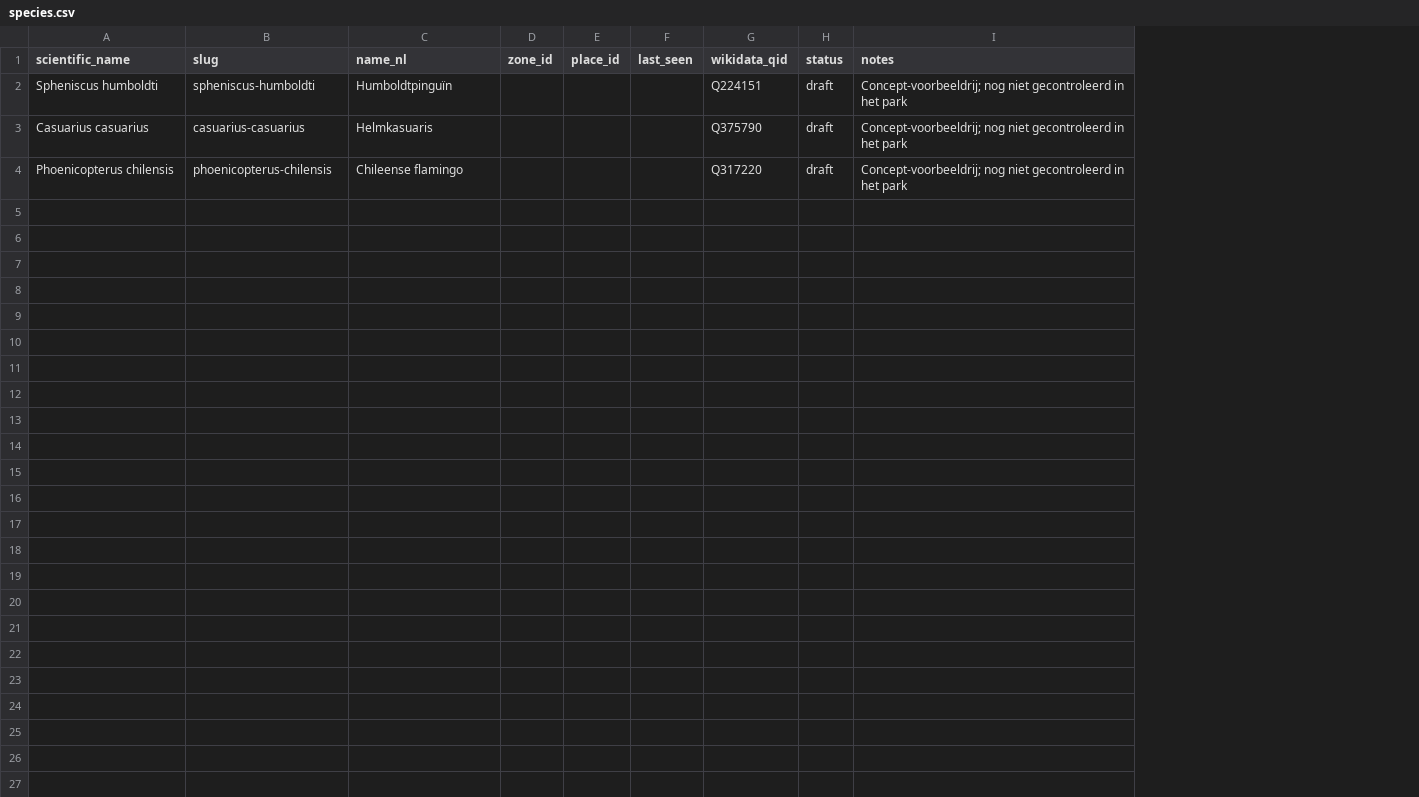
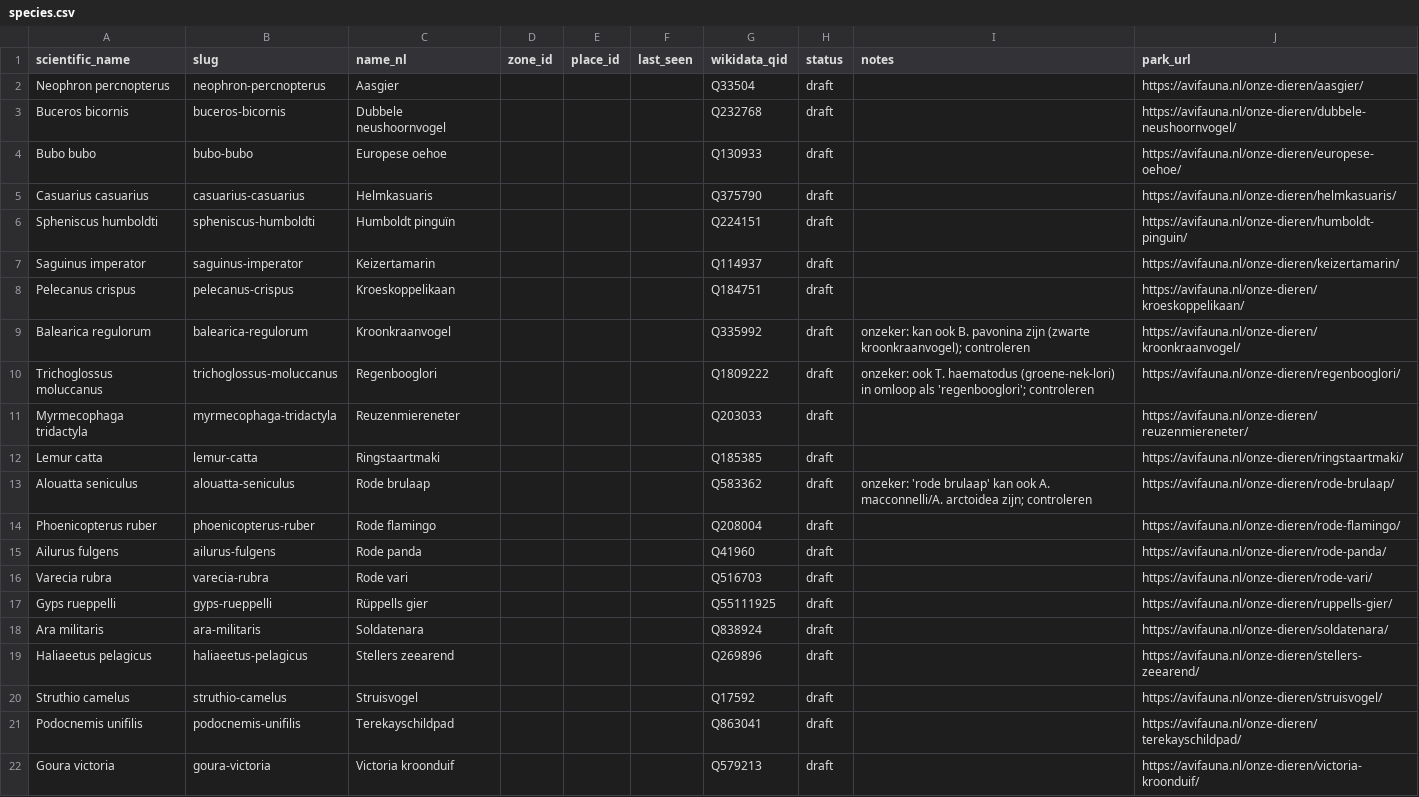
Before and after one commit to RoberR1990/Avifauna-Ontdekker, a CSV file: parks/avifauna/species.csv, drawn as a sheet; removed rows and columns are numbered as before the commit, all else as after; the diff names each change by its address in the sheet, - before the commit and + after, or states it on an @@ line.

```diff
--- a/parks/avifauna/species.csv
+++ b/parks/avifauna/species.csv
+column J (park_url), row 5: https://avifauna.nl/onze-dieren/helmkasuaris/
-row 2: Spheniscus humboldti | spheniscus-humboldti | Humboldtpinguïn |  |  |  | Q224151 | draft | Concept-voorbeeldrij; nog niet gecontroleerd in het park
+row 2: Neophron percnopterus | neophron-percnopterus | Aasgier |  |  |  | Q33504 | draft |  | https://avifauna.nl/onze-dieren/aasgier/
+row 3: Buceros bicornis | buceros-bicornis | Dubbele neushoornvogel |  |  |  | Q232768 | draft |  | https://avifauna.nl/onze-dieren/dubbele-neushoornvogel/
+row 4: Bubo bubo | bubo-bubo | Europese oehoe |  |  |  | Q130933 | draft |  | https://avifauna.nl/onze-dieren/europese-oehoe/
-I5 (notes): Concept-voorbeeldrij; nog niet gecontroleerd in het park
+I5 (notes): (empty)
-row 4: Phoenicopterus chilensis | phoenicopterus-chilensis | Chileense flamingo |  |  |  | Q317220 | draft | Concept-voorbeeldrij; nog niet gecontroleerd in het park
+row 6: Spheniscus humboldti | spheniscus-humboldti | Humboldt pinguïn |  |  |  | Q224151 | draft |  | https://avifauna.nl/onze-dieren/humboldt-pinguin/
+row 7: Saguinus imperator | saguinus-imperator | Keizertamarin |  |  |  | Q114937 | draft |  | https://avifauna.nl/onze-dieren/keizertamarin/
+row 8: Pelecanus crispus | pelecanus-crispus | Kroeskoppelikaan |  |  |  | Q184751 | draft |  | https://avifauna.nl/onze-dieren/kroeskoppelikaan/
+row 9: Balearica regulorum | balearica-regulorum | Kroonkraanvogel |  |  |  | Q335992 | draft | onzeker: kan ook B. pavonina zijn (zwarte kroonkraanvogel); controleren | https://avifauna.nl/onze-dieren/kroonkraanvogel/
+row 10: Trichoglossus moluccanus | trichoglossus-moluccanus | Regenbooglori |  |  |  | Q1809222 | draft | onzeker: ook T. haematodus (groene-nek-lori) in omloop als 'regenbooglori'; controleren | https://avifauna.nl/onze-dieren/regenbooglori/
+row 11: Myrmecophaga tridactyla | myrmecophaga-tridactyla | Reuzenmiereneter |  |  |  | Q203033 | draft |  | https://avifauna.nl/onze-dieren/reuzenmiereneter/
+row 12: Lemur catta | lemur-catta | Ringstaartmaki |  |  |  | Q185385 | draft |  | https://avifauna.nl/onze-dieren/ringstaartmaki/
+row 13: Alouatta seniculus | alouatta-seniculus | Rode brulaap |  |  |  | Q583362 | draft | onzeker: 'rode brulaap' kan ook A. macconnelli/A. arctoidea zijn; controleren | https://avifauna.nl/onze-dieren/rode-brulaap/
+row 14: Phoenicopterus ruber | phoenicopterus-ruber | Rode flamingo |  |  |  | Q208004 | draft |  | https://avifauna.nl/onze-dieren/rode-flamingo/
+row 15: Ailurus fulgens | ailurus-fulgens | Rode panda |  |  |  | Q41960 | draft |  | https://avifauna.nl/onze-dieren/rode-panda/
+row 16: Varecia rubra | varecia-rubra | Rode vari |  |  |  | Q516703 | draft |  | https://avifauna.nl/onze-dieren/rode-vari/
+row 17: Gyps rueppelli | gyps-rueppelli | Rüppells gier |  |  |  | Q55111925 | draft |  | https://avifauna.nl/onze-dieren/ruppells-gier/
+row 18: Ara militaris | ara-militaris | Soldatenara |  |  |  | Q838924 | draft |  | https://avifauna.nl/onze-dieren/soldatenara/
+row 19: Haliaeetus pelagicus | haliaeetus-pelagicus | Stellers zeearend |  |  |  | Q269896 | draft |  | https://avifauna.nl/onze-dieren/stellers-zeearend/
+row 20: Struthio camelus | struthio-camelus | Struisvogel |  |  |  | Q17592 | draft |  | https://avifauna.nl/onze-dieren/struisvogel/
+row 21: Podocnemis unifilis | podocnemis-unifilis | Terekayschildpad |  |  |  | Q863041 | draft |  | https://avifauna.nl/onze-dieren/terekayschildpad/
+row 22: Goura victoria | goura-victoria | Victoria kroonduif |  |  |  | Q579213 | draft |  | https://avifauna.nl/onze-dieren/victoria-kroonduif/
```
Also changed, not shown: 5 other files.
